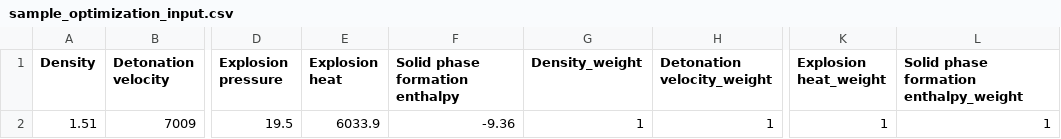
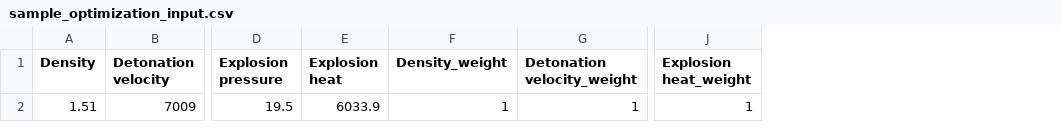
Before and after one commit to josefberman/EnergeticGraph, a CSV file: sample_optimization_input.csv, drawn as a sheet; only a part is shown, gaps mark what is left out; the diff names each change by its address in the sheet, - before the commit and + after, or states it on an @@ line.

Commit message:
Remove references to solid phase formation enthalpy across multiple files, including academic paper, data checks, and optimization scripts. Update related documentation and sample input files to reflect this change. Delete associated model and plot files to streamline the project.

```diff
--- a/sample_optimization_input.csv
+++ b/sample_optimization_input.csv
-column F (Solid phase formation enthalpy), row 2: -9.36
-column L, rows 1-2: Solid phase formation enthalpy_weight | 1
```
Also changed, not shown: sample_data/sample_optimization_input.csv, 12 other files.
